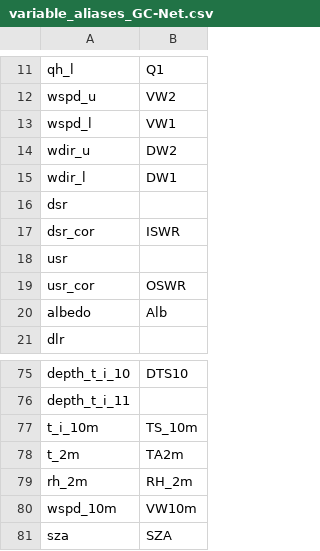
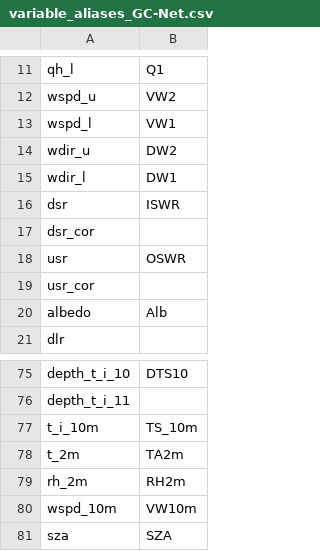
Before and after one commit to GEUS-Glaciology-and-Climate/GC-Net-level-1-data-processing, a CSV file: metadata/variable_aliases_GC-Net.csv, drawn as a sheet; only a part is shown, gaps mark what is left out.

Commit message:
Update variable_aliases_GC-Net.csv

```diff
--- a/metadata/variable_aliases_GC-Net.csv
+++ b/metadata/variable_aliases_GC-Net.csv
@@ -15,6 +15,6 @@ wdir_u,DW2
 wdir_l,DW1
-dsr,
-dsr_cor,ISWR
-usr,
-usr_cor,OSWR
+dsr,ISWR
+dsr_cor,
+usr,OSWR
+usr_cor,
 albedo,Alb
@@ -78,3 +78,3 @@ t_i_10m,TS_10m
 t_2m, TA2m
-rh_2m, RH_2m
+rh_2m, RH2m
 wspd_10m, VW10m
```
